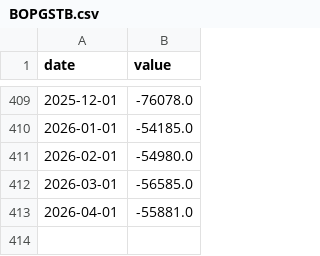
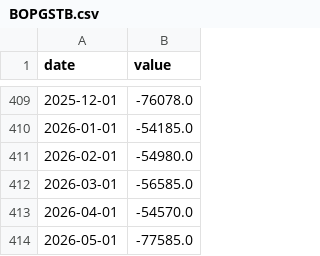
Before and after one commit to LeopoldN/liberalmarkets, a CSV file: data/BOPGSTB.csv, drawn as a sheet; only a part is shown, gaps mark what is left out.

```diff
--- a/data/BOPGSTB.csv
+++ b/data/BOPGSTB.csv
@@ -412,2 +412,3 @@ date,value
 2026-03-01,-56585.0
-2026-04-01,-55881.0
+2026-04-01,-54570.0
+2026-05-01,-77585.0
```
